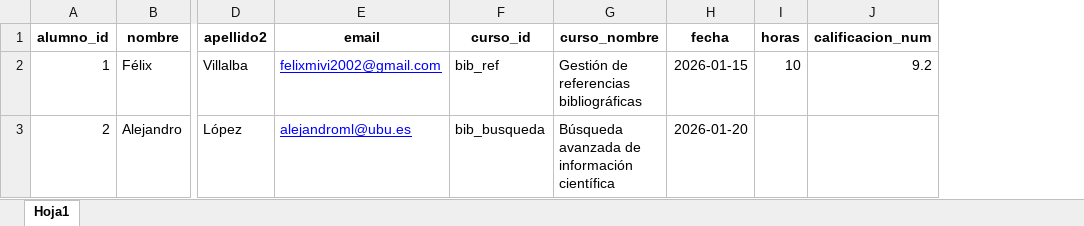
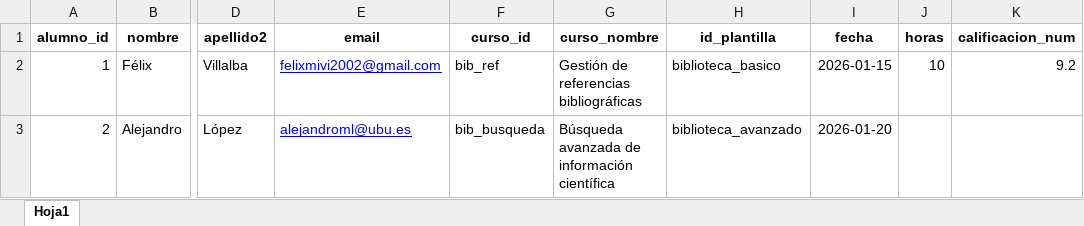
Before and after one commit to felixdmv/Diplomas, an Excel workbook: v2GeneradorDiplomas/alumnos_diplomas_ejemplo.xlsx, sheet Hoja1, drawn as a sheet; only a part is shown, gaps mark what is left out; values as stored, in another font and other column widths than the file's, no borders; the diff names each change by its address in the sheet, - before the commit and + after, or states it on an @@ line.

Commit message:
v4 con plantillas

```diff
--- a/v2GeneradorDiplomas/alumnos_diplomas_ejemplo.xlsx (sheet Hoja1)
+++ b/v2GeneradorDiplomas/alumnos_diplomas_ejemplo.xlsx (sheet Hoja1)
+column H (id_plantilla), rows 2-3: biblioteca_basico | biblioteca_avanzado
```
Also changed, not shown: 21 other files.
